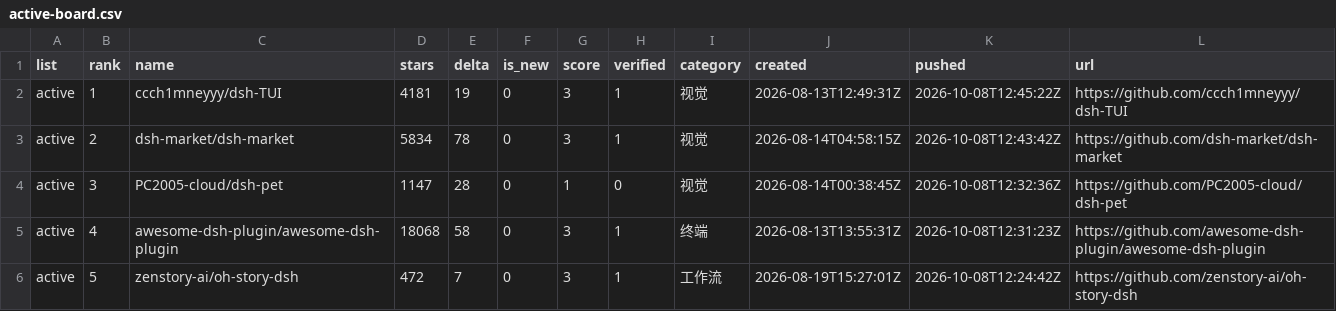
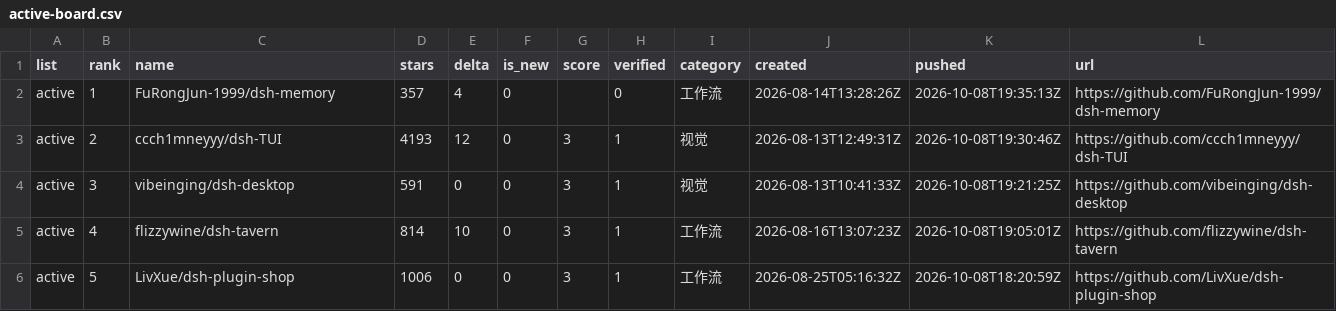
Before and after one commit to dsh-pulse/dsh-daily-pulse, a CSV file: reports/data/active-board.csv, drawn as a sheet.

```diff
--- a/reports/data/active-board.csv
+++ b/reports/data/active-board.csv
@@ -1,6 +1,6 @@
 list,rank,name,stars,delta,is_new,score,verified,category,created,pushed,url
-active,1,ccch1mneyyy/dsh-TUI,4181,19,0,3,1,视觉,2026-08-13T12:49:31Z,2026-10-08T12:45:22Z,https://github.com/ccch1mneyyy/dsh-TUI
-active,2,dsh-market/dsh-market,5834,78,0,3,1,视觉,2026-08-14T04:58:15Z,2026-10-08T12:43:42Z,https://github.com/dsh-market/dsh-market
-active,3,PC2005-cloud/dsh-pet,1147,28,0,1,0,视觉,2026-08-14T00:38:45Z,2026-10-08T12:32:36Z,https://github.com/PC2005-cloud/dsh-pet
-active,4,awesome-dsh-plugin/awesome-dsh-plugin,18068,58,0,3,1,终端,2026-08-13T13:55:31Z,2026-10-08T12:31:23Z,https://github.com/awesome-dsh-plugin/awesome-dsh-plugin
-active,5,zenstory-ai/oh-story-dsh,472,7,0,3,1,工作流,2026-08-19T15:27:01Z,2026-10-08T12:24:42Z,https://github.com/zenstory-ai/oh-story-dsh
+active,1,FuRongJun-1999/dsh-memory,357,4,0,,0,工作流,2026-08-14T13:28:26Z,2026-10-08T19:35:13Z,https://github.com/FuRongJun-1999/dsh-memory
+active,2,ccch1mneyyy/dsh-TUI,4193,12,0,3,1,视觉,2026-08-13T12:49:31Z,2026-10-08T19:30:46Z,https://github.com/ccch1mneyyy/dsh-TUI
+active,3,vibeinging/dsh-desktop,591,0,0,3,1,视觉,2026-08-13T10:41:33Z,2026-10-08T19:21:25Z,https://github.com/vibeinging/dsh-desktop
+active,4,flizzywine/dsh-tavern,814,10,0,3,1,工作流,2026-08-16T13:07:23Z,2026-10-08T19:05:01Z,https://github.com/flizzywine/dsh-tavern
+active,5,LivXue/dsh-plugin-shop,1006,0,0,3,1,工作流,2026-08-25T05:16:32Z,2026-10-08T18:20:59Z,https://github.com/LivXue/dsh-plugin-shop
```
Also changed, not shown: reports/data/category-boards.csv, reports/data/latest.csv, 14 other files.
